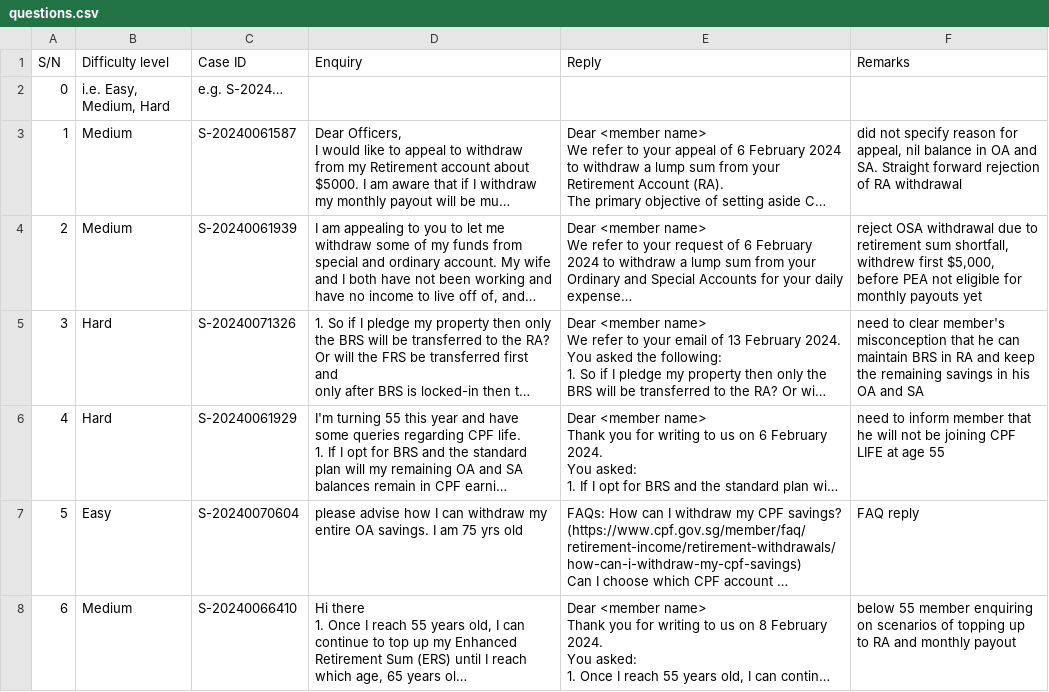
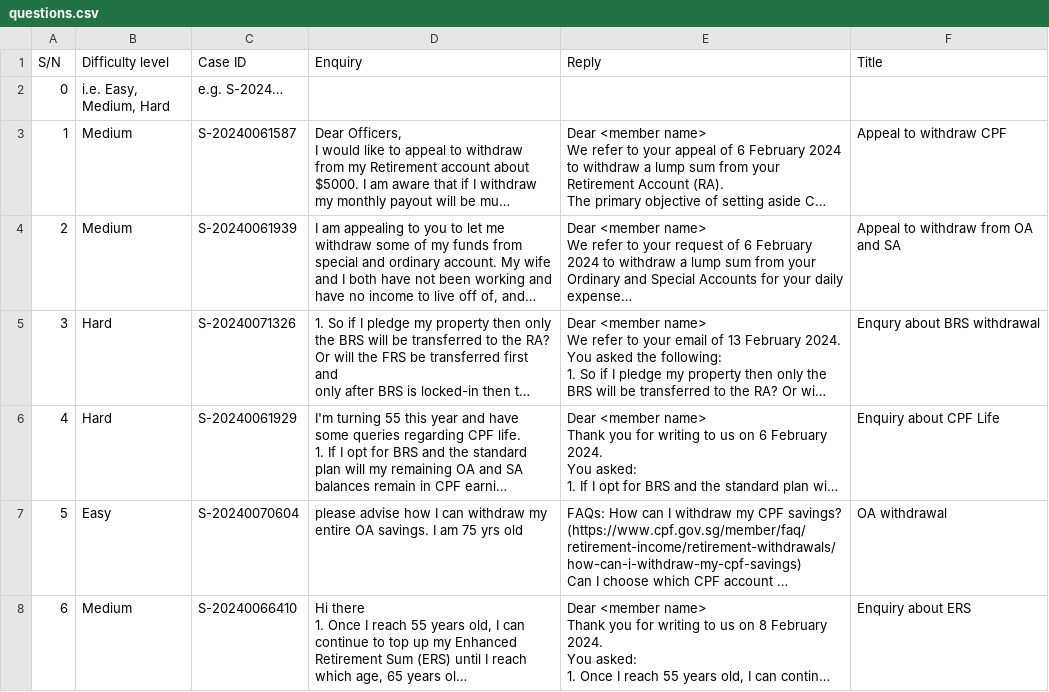
Before and after one commit to kayweeee/cpf-simulator, a CSV file: backend/mock_db/questions.csv, drawn as a sheet; only a part is shown; long unchanged cells end in …; the diff covers the shown part only; the diff names each change by its address in the sheet, - before the commit and + after, or states it on an @@ line.

Commit message:
Updated mock data and get_attempt_by_user_id to include scheme_name

```diff
--- a/backend/mock_db/questions.csv
+++ b/backend/mock_db/questions.csv
-F1: Remarks
+F1: Title
-F3 (Title): did not specify reason for appeal, nil balance in OA and SA. Straight forward rejection of RA withdrawal
+F3 (Title): Appeal to withdraw CPF
-F4 (Title): reject OSA withdrawal due to retirement sum shortfall, withdrew first $5,000, before PEA not eligible for monthly payouts yet
+F4 (Title): Appeal to withdraw from OA and SA
-F5 (Title): need to clear member's misconception that he can maintain BRS in RA and keep the remaining savings in his OA and SA
+F5 (Title): Enqury about BRS withdrawal
-F6 (Title): need to inform member that he will not be joining CPF LIFE at age 55
+F6 (Title): Enquiry about CPF Life
-F7 (Title): FAQ reply
+F7 (Title): OA withdrawal
-F8 (Title): below 55 member enquiring on scenarios of topping up to RA and monthly payout
+F8 (Title): Enquiry about ERS
```
Also changed, not shown: 7 edited cells elsewhere in this file, 3 other files.
